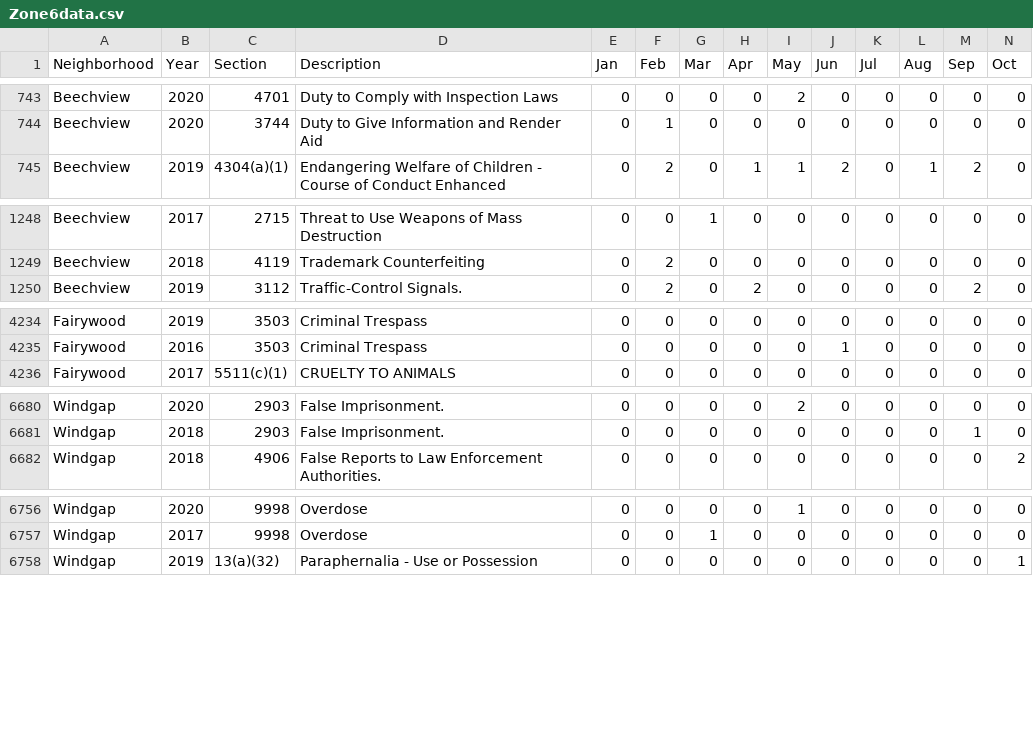
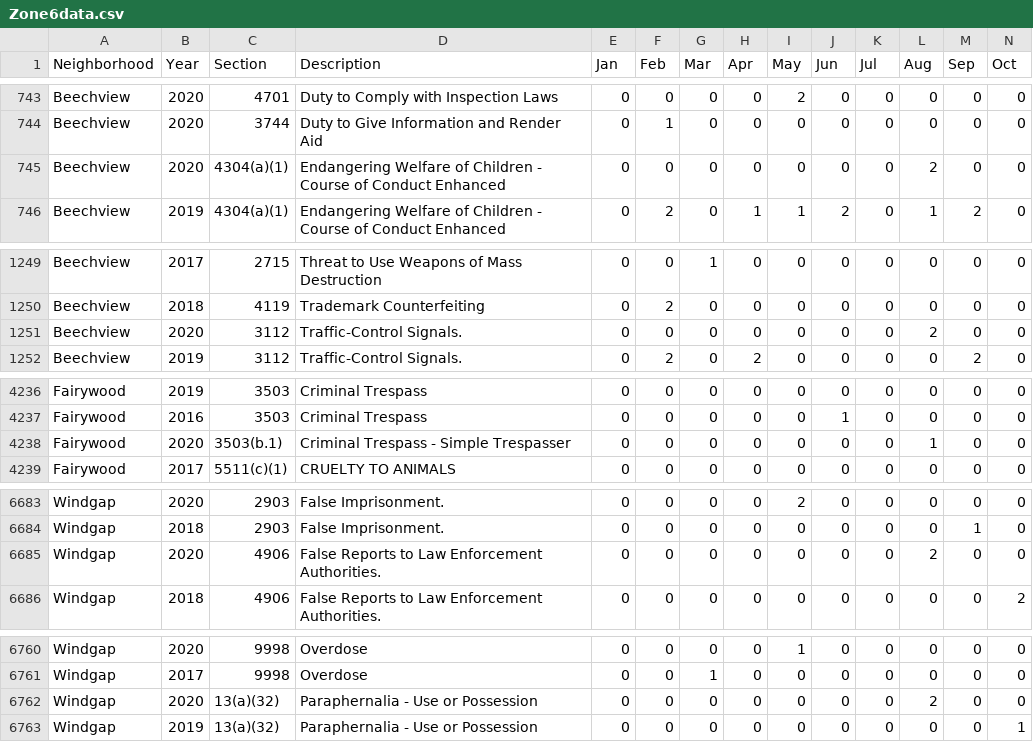
Before and after one commit to mhowe0422/mhowe0422.github.io, a CSV file: Zone6/Zone6data.csv, drawn as a sheet; only a part is shown, gaps mark what is left out; rows hold the shown columns only; the diff covers the shown part only; the diff names each change by its address in the sheet, - before the commit and + after, or states it on an @@ line.

```diff
--- a/Zone6/Zone6data.csv
+++ b/Zone6/Zone6data.csv
+row 745: Beechview | 2020 | 4304(a)(1) | Endangering Welfare of Children - Course of Conduct Enhanced | 0 | 0 | 0 | 0 | 0 | 0 | 0 | 2 | 0 | 0
+row 1251: Beechview | 2020 | 3112 | Traffic-Control Signals. | 0 | 0 | 0 | 0 | 0 | 0 | 0 | 2 | 0 | 0
+row 4238: Fairywood | 2020 | 3503(b.1) | Criminal Trespass - Simple Trespasser | 0 | 0 | 0 | 0 | 0 | 0 | 0 | 1 | 0 | 0
+row 6685: Windgap | 2020 | 4906 | False Reports to Law Enforcement Authorities. | 0 | 0 | 0 | 0 | 0 | 0 | 0 | 2 | 0 | 0
+row 6762: Windgap | 2020 | 13(a)(32) | Paraphernalia - Use or Possession | 0 | 0 | 0 | 0 | 0 | 0 | 0 | 2 | 0 | 0
```
Also changed, not shown: 2 added rows, 6 moved rows and 38 edited cells elsewhere in this file, 1 other file.
